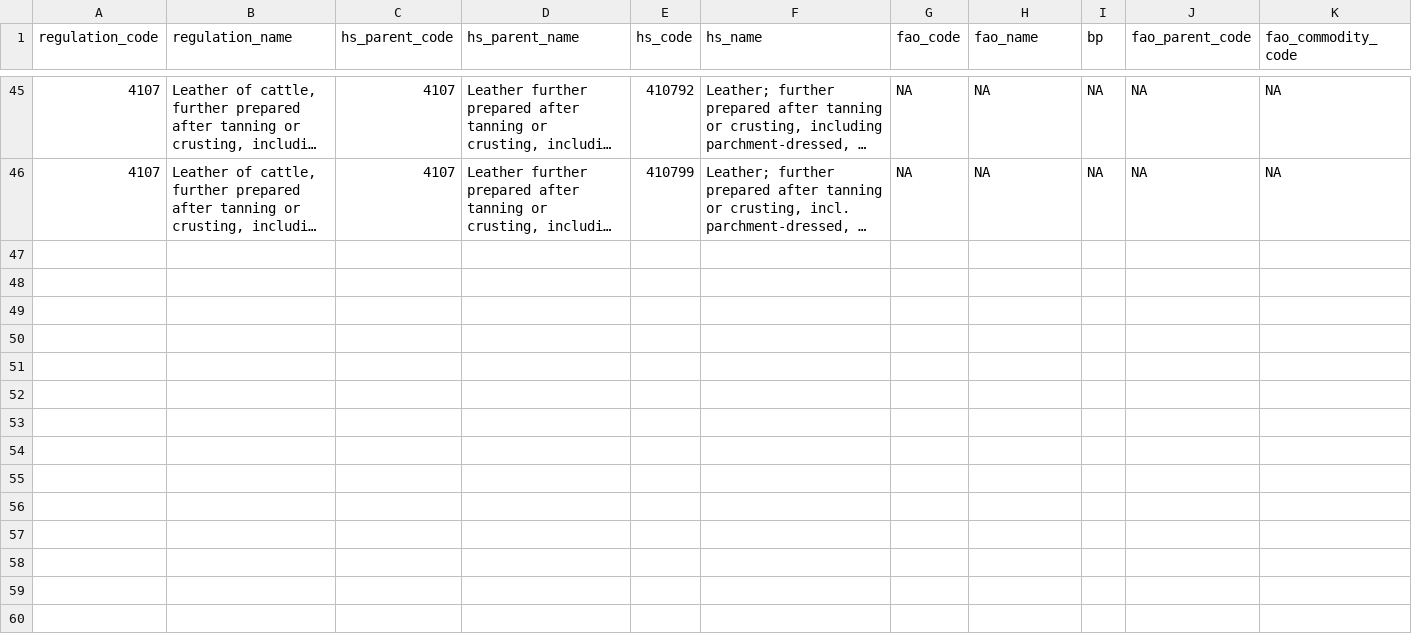
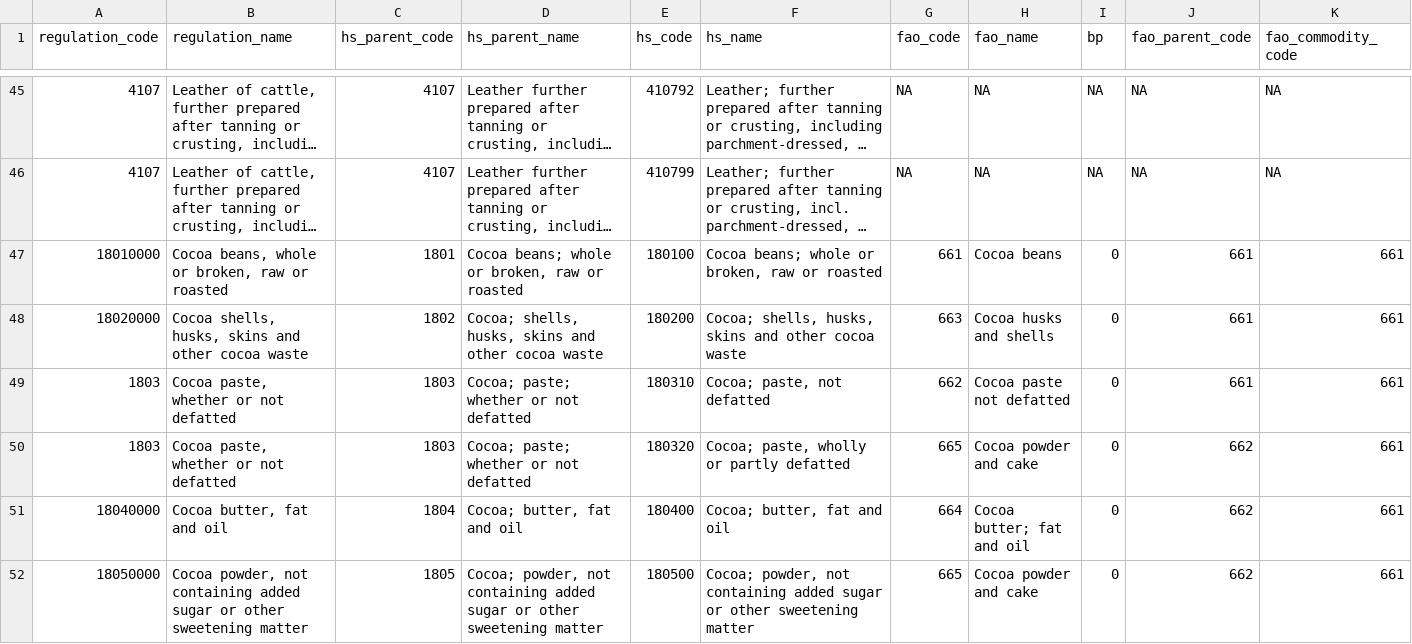
Before and after one commit to paulrougieux/biotrade, a CSV file: biotrade/config_data/regulation_products.csv, drawn as a sheet; only a part is shown, gaps mark what is left out; long unchanged cells end in …; rows hold the shown columns only; the diff covers the shown part only; the diff names each change by its address in the sheet, - before the commit and + after, or states it on an @@ line.

Commit message:
added cocoa products to regulation file

```diff
--- a/biotrade/config_data/regulation_products.csv
+++ b/biotrade/config_data/regulation_products.csv
+row 47: 18010000 | Cocoa beans, whole or broken, raw or roasted | 1801 | Cocoa beans; whole or broken, raw or roasted | 180100 | Cocoa beans; whole or broken, raw or roasted | 661 | Cocoa beans | 0 | 661 | 661
+row 48: 18020000 | Cocoa shells, husks, skins and other cocoa waste | 1802 | Cocoa; shells, husks, skins and other cocoa waste | 180200 | Cocoa; shells, husks, skins and other cocoa waste | 663 | Cocoa husks and shells | 0 | 661 | 661
+row 49: 1803 | Cocoa paste, whether or not defatted | 1803 | Cocoa; paste; whether or not defatted | 180310 | Cocoa; paste, not defatted | 662 | Cocoa paste not defatted | 0 | 661 | 661
+row 50: 1803 | Cocoa paste, whether or not defatted | 1803 | Cocoa; paste; whether or not defatted | 180320 | Cocoa; paste, wholly or partly defatted | 665 | Cocoa powder and cake | 0 | 662 | 661
+row 51: 18040000 | Cocoa butter, fat and oil | 1804 | Cocoa; butter, fat and oil | 180400 | Cocoa; butter, fat and oil | 664 | Cocoa butter; fat and oil | 0 | 662 | 661
+row 52: 18050000 | Cocoa powder, not containing added sugar or other sweetening matter | 1805 | Cocoa; powder, not containing added sugar or other sweetening matter | 180500 | Cocoa; powder, not containing added sugar or other sweetening matter | 665 | Cocoa powder and cake | 0 | 662 | 661
```
Also changed, not shown: 5 added rows elsewhere in this file.
